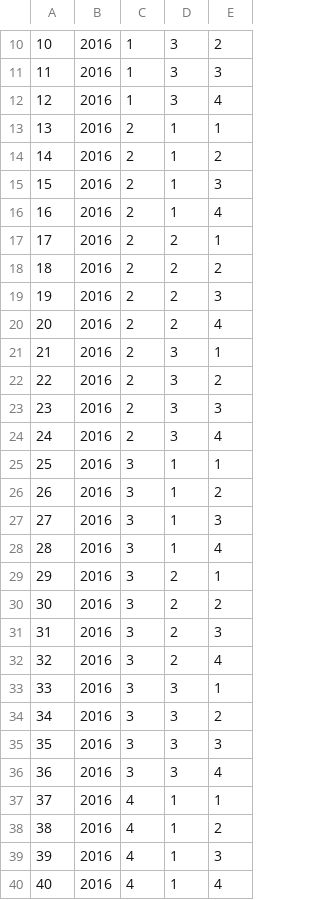
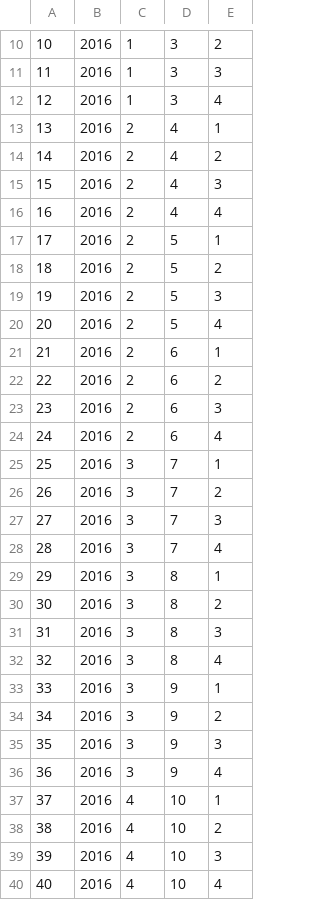
Before and after one commit to Nerucius/1718.databases2, a CSV file: p1 - Analytic Queries/scripts/dates.csv, drawn as a sheet; only a part is shown, gaps mark what is left out; the diff covers the shown part only.

```diff
--- a/p1 - Analytic Queries/scripts/dates.csv
+++ b/p1 - Analytic Queries/scripts/dates.csv
@@ -12,29 +12,29 @@
 12;2016;1;3;4
-13;2016;2;1;1
-14;2016;2;1;2
-15;2016;2;1;3
-16;2016;2;1;4
-17;2016;2;2;1
-18;2016;2;2;2
-19;2016;2;2;3
-20;2016;2;2;4
-21;2016;2;3;1
-22;2016;2;3;2
-23;2016;2;3;3
-24;2016;2;3;4
-25;2016;3;1;1
-26;2016;3;1;2
-27;2016;3;1;3
-28;2016;3;1;4
-29;2016;3;2;1
-30;2016;3;2;2
-31;2016;3;2;3
-32;2016;3;2;4
-33;2016;3;3;1
-34;2016;3;3;2
-35;2016;3;3;3
-36;2016;3;3;4
-37;2016;4;1;1
-38;2016;4;1;2
-39;2016;4;1;3
-40;2016;4;1;4
+13;2016;2;4;1
+14;2016;2;4;2
+15;2016;2;4;3
+16;2016;2;4;4
+17;2016;2;5;1
+18;2016;2;5;2
+19;2016;2;5;3
+20;2016;2;5;4
+21;2016;2;6;1
+22;2016;2;6;2
+23;2016;2;6;3
+24;2016;2;6;4
+25;2016;3;7;1
+26;2016;3;7;2
+27;2016;3;7;3
+28;2016;3;7;4
+29;2016;3;8;1
+30;2016;3;8;2
+31;2016;3;8;3
+32;2016;3;8;4
+33;2016;3;9;1
+34;2016;3;9;2
+35;2016;3;9;3
+36;2016;3;9;4
+37;2016;4;10;1
+38;2016;4;10;2
+39;2016;4;10;3
+40;2016;4;10;4
```
Also changed, not shown: 44 edited cells elsewhere in this file, 12 other files.
